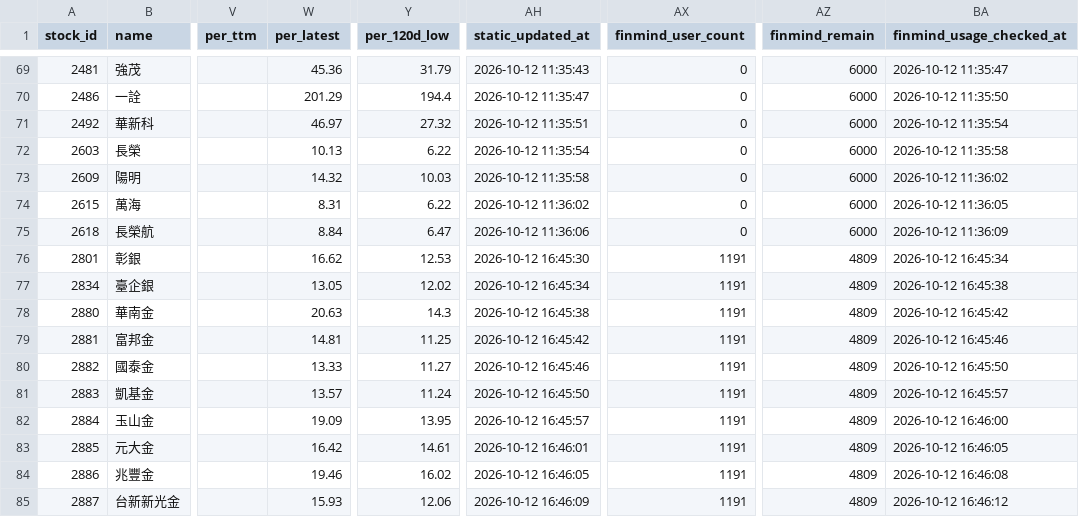
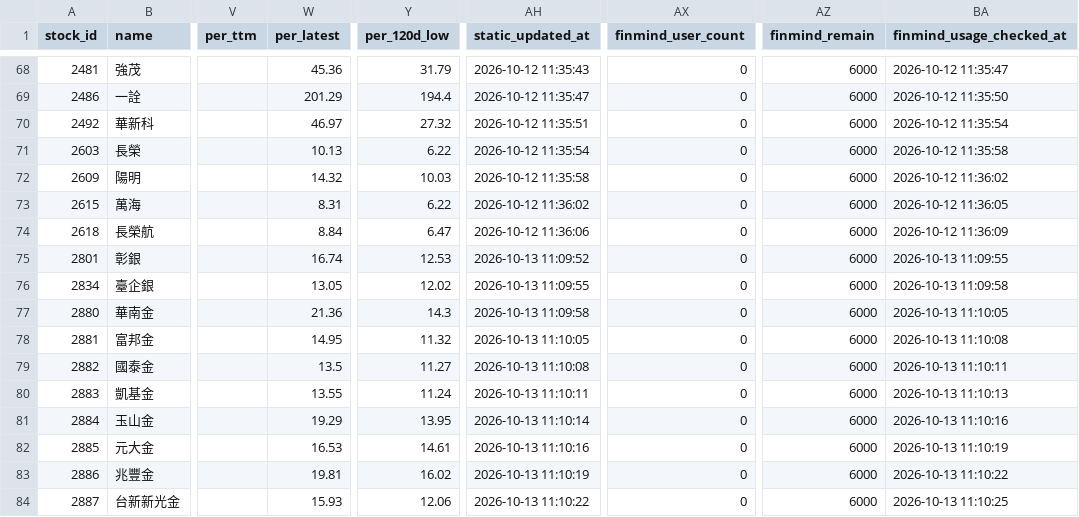
Before and after one commit to ONicole0101/Gold, a CSV file: AllStatic.csv, drawn as a sheet; only a part is shown, gaps mark what is left out; addresses are those after the commit; the diff covers the shown part only; the diff names each change by its address in the sheet, - before the commit and + after, or states it on an @@ line.

```diff
--- a/AllStatic.csv
+++ b/AllStatic.csv
-W75 (per_latest): 16.62
+W75 (per_latest): 16.74
-AH75 (static_updated_at): 2026-10-12 16:45:30
+AH75 (static_updated_at): 2026-10-13 11:09:52
-AX75:AX84 (finmind_user_count): 1191
+AX75:AX84 (finmind_user_count): 0
-AZ75:AZ84 (finmind_remain): 4809
+AZ75:AZ84 (finmind_remain): 6000
-BA75 (finmind_usage_checked_at): 2026-10-12 16:45:34
+BA75 (finmind_usage_checked_at): 2026-10-13 11:09:55
-AH76 (static_updated_at): 2026-10-12 16:45:34
+AH76 (static_updated_at): 2026-10-13 11:09:55
-BA76 (finmind_usage_checked_at): 2026-10-12 16:45:38
+BA76 (finmind_usage_checked_at): 2026-10-13 11:09:58
-W77 (per_latest): 20.63
+W77 (per_latest): 21.36
-AH77 (static_updated_at): 2026-10-12 16:45:38
+AH77 (static_updated_at): 2026-10-13 11:09:58
-BA77 (finmind_usage_checked_at): 2026-10-12 16:45:42
+BA77 (finmind_usage_checked_at): 2026-10-13 11:10:05
-W78 (per_latest): 14.81
+W78 (per_latest): 14.95
-Y78 (per_120d_low): 11.25
+Y78 (per_120d_low): 11.32
-AH78 (static_updated_at): 2026-10-12 16:45:42
+AH78 (static_updated_at): 2026-10-13 11:10:05
-BA78 (finmind_usage_checked_at): 2026-10-12 16:45:46
+BA78 (finmind_usage_checked_at): 2026-10-13 11:10:08
-W79 (per_latest): 13.33
+W79 (per_latest): 13.5
-AH79 (static_updated_at): 2026-10-12 16:45:46
+AH79 (static_updated_at): 2026-10-13 11:10:08
-BA79 (finmind_usage_checked_at): 2026-10-12 16:45:50
+BA79 (finmind_usage_checked_at): 2026-10-13 11:10:11
-W80 (per_latest): 13.57
+W80 (per_latest): 13.55
-AH80 (static_updated_at): 2026-10-12 16:45:50
+AH80 (static_updated_at): 2026-10-13 11:10:11
-BA80 (finmind_usage_checked_at): 2026-10-12 16:45:57
+BA80 (finmind_usage_checked_at): 2026-10-13 11:10:13
-W81 (per_latest): 19.09
+W81 (per_latest): 19.29
-AH81 (static_updated_at): 2026-10-12 16:45:57
+AH81 (static_updated_at): 2026-10-13 11:10:14
-BA81 (finmind_usage_checked_at): 2026-10-12 16:46:00
+BA81 (finmind_usage_checked_at): 2026-10-13 11:10:16
-W82 (per_latest): 16.42
+W82 (per_latest): 16.53
-AH82 (static_updated_at): 2026-10-12 16:46:01
+AH82 (static_updated_at): 2026-10-13 11:10:16
-BA82 (finmind_usage_checked_at): 2026-10-12 16:46:05
+BA82 (finmind_usage_checked_at): 2026-10-13 11:10:19
-W83 (per_latest): 19.46
+W83 (per_latest): 19.81
-AH83 (static_updated_at): 2026-10-12 16:46:05
+AH83 (static_updated_at): 2026-10-13 11:10:19
-BA83 (finmind_usage_checked_at): 2026-10-12 16:46:08
+BA83 (finmind_usage_checked_at): 2026-10-13 11:10:22
-AH84 (static_updated_at): 2026-10-12 16:46:09
+AH84 (static_updated_at): 2026-10-13 11:10:22
-BA84 (finmind_usage_checked_at): 2026-10-12 16:46:12
+BA84 (finmind_usage_checked_at): 2026-10-13 11:10:25
```
Also changed, not shown: 1 moved row and 149 edited cells elsewhere in this file, AllStatic_Valuation.csv.
